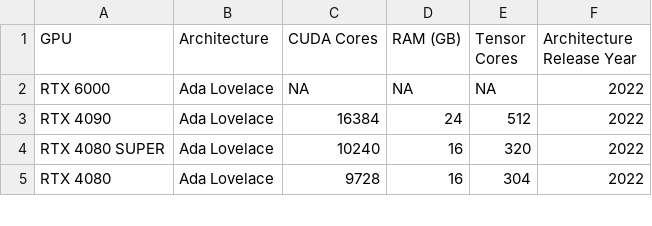
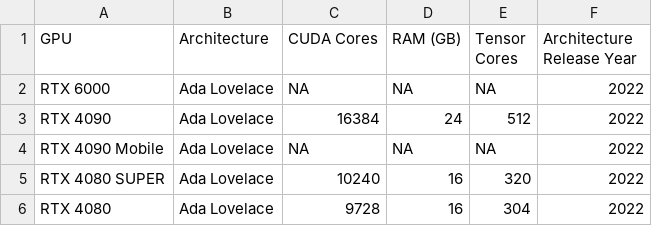
Before and after one commit to Kirk3gaard/2025-Crowdsource-GPU-basecalling-stats, a CSV file: GPU_specs.csv, drawn as a sheet; only a part is shown; the diff names each change by its address in the sheet, - before the commit and + after, or states it on an @@ line.

Commit message:
added 4090 mobile

```diff
--- a/GPU_specs.csv
+++ b/GPU_specs.csv
+row 4: RTX 4090 Mobile | Ada Lovelace | NA | NA | NA | 2022
```
Also changed, not shown: 2 other files.
